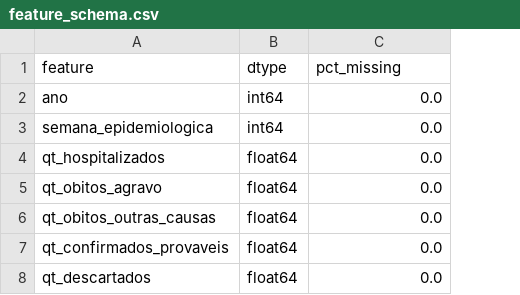
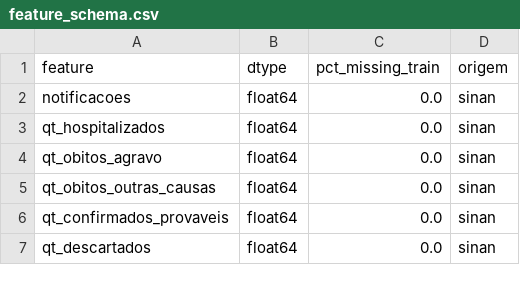
Before and after one commit to modelo-previsao-dengue/MODELO-PREVISAO, a CSV file: data/model_ready/feature_schema.csv, drawn as a sheet; only a part is shown; removed rows and columns are numbered as before the commit, all else as after; the diff covers the shown part only; the diff names each change by its address in the sheet, - before the commit and + after, or states it on an @@ line.

Commit message:
feat: aplicar o recorte espaco-temporal e redesenhar o split
O recorte deixa de ser implicito e passa a vir de config/recorte.json: seis
UFs em 2019-2023, com filtro municipal de pelo menos 80% de semanas com as
tres variaveis climaticas presentes. O filtro foi recalculado depois da
correcao dos zeros falsos, e nao reaproveitado da auditoria.

O split tambem sai do hardcode. O anterior, train <= 2019, deixaria o
treino com um ano so na janela nova. Passa a ser train 2019-2021, val 2022
e test 2023, o que da 59.9 / 19.9 / 20.2 por cento.

O target t+4 e calculado antes do recorte de anos, para que as ultimas
semanas de 2023 busquem o alvo em 2024. Por isso nenhuma linha se perde por
falta de target.

O recorte entrega 358.701 linhas, 1.369 municipios e 94.26% de cobertura,
abaixo dos ~420K, ~1.6K e >=95% projetados no PRD. A diferenca e o preco de
medir a cobertura de verdade: a auditoria contava a chuva, que nunca era
nula por causa dos zeros falsos.

notificacoes na semana t volta a ser feature. A versao anterior a excluia
mas mantinha notificacoes_lag_1, o que e incoerente, ja que as duas sao
conhecidas na hora da previsao, e handicapava o modelo contra o baseline de
persistencia da US-007. A escolha ficou como chave de configuracao.

```diff
--- a/data/model_ready/feature_schema.csv
+++ b/data/model_ready/feature_schema.csv
+column D (origem), rows 3-7: all sinan
-C1: pct_missing
+C1: pct_missing_train
-row 2: ano | int64 | 0.0
-row 3: semana_epidemiologica | int64 | 0.0
+row 2: notificacoes | float64 | 0.0 | sinan
```
Also changed, not shown: 22 added rows, 7 removed rows and 27 edited cells elsewhere in this file, 5 other files.
